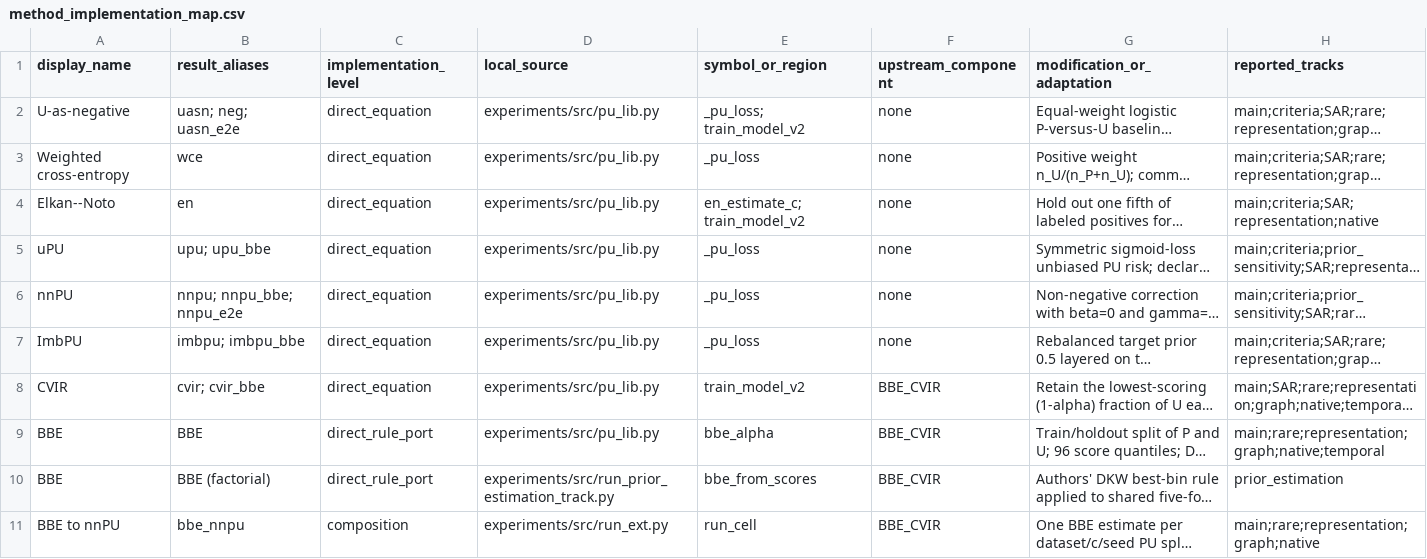
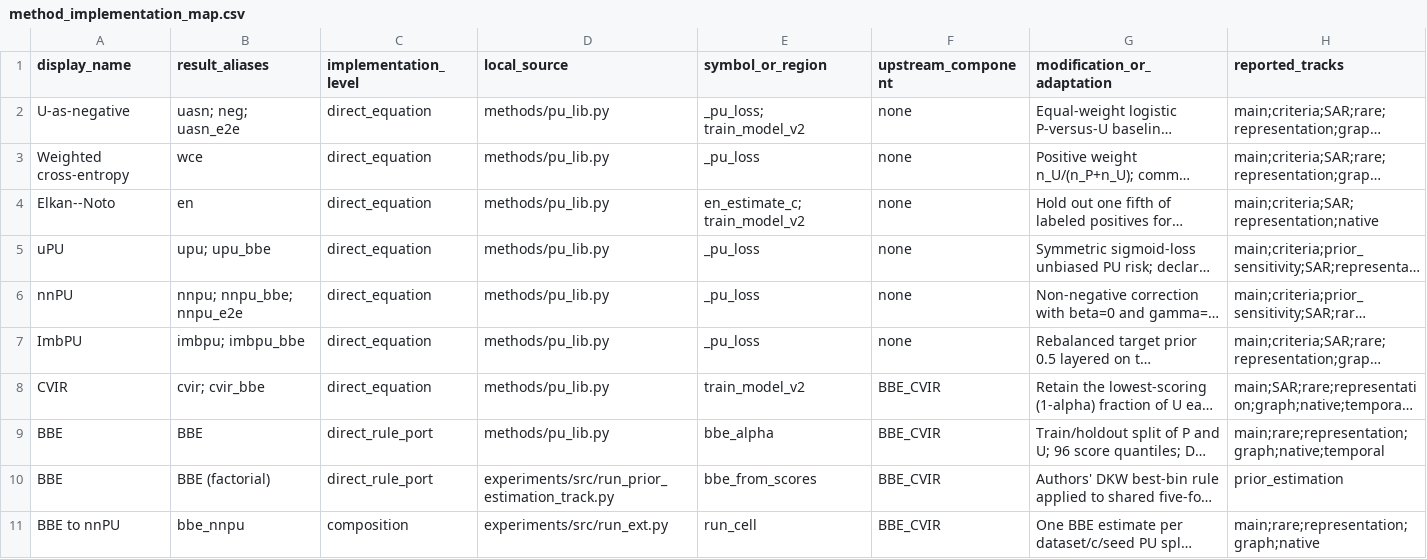
Before and after one commit to yyveggie/Positive-and-Unlabeled-Learning, a CSV file: reproducibility/method_implementation_map.csv, drawn as a sheet; only a part is shown; long unchanged cells end in …; the diff covers the shown part only; the diff names each change by its address in the sheet, - before the commit and + after, or states it on an @@ line.

Commit message:
Collect the method implementations under methods/
pu_lib.py, official_adapters.py and scar_test.py move out of experiments/src,
which now holds only runners, summarizers and data preparation. Runners resolve
the new location through sys.path, so their imports are unchanged, and the
registry, method map and upstream sources are rebased onto the new paths.

```diff
--- a/reproducibility/method_implementation_map.csv
+++ b/reproducibility/method_implementation_map.csv
-D2:D9 (local_source): experiments/src/pu_lib.py
+D2:D9 (local_source): methods/pu_lib.py
```
Also changed, not shown: 7 edited cells elsewhere in this file, reproducibility/upstream_sources.csv, 24 other files.
